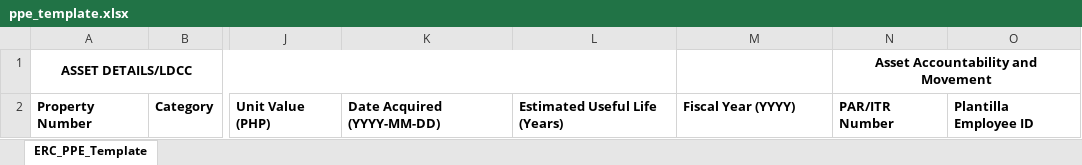
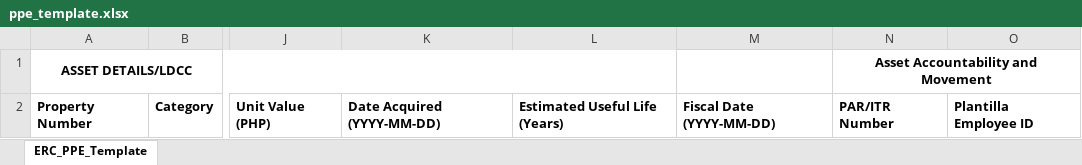
Before and after one commit to misd-erc/ERC-Assets-Management-System, an Excel workbook: WEB/public/ppe-templates/ppe_template.xlsx, sheet ERC_PPE_Template, drawn as a sheet; only a part is shown, gaps mark what is left out; values as stored, in another font and other column widths than the file's, no borders; the diff names each change by its address in the sheet, - before the commit and + after, or states it on an @@ line.

```diff
--- a/WEB/public/ppe-templates/ppe_template.xlsx (sheet ERC_PPE_Template)
+++ b/WEB/public/ppe-templates/ppe_template.xlsx (sheet ERC_PPE_Template)
-M2: Fiscal Year (YYYY)
+M2: Fiscal Date (YYYY-MM-DD)
```
Also changed, not shown: 7 other files.
